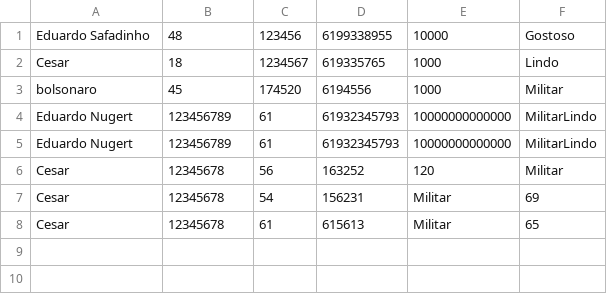
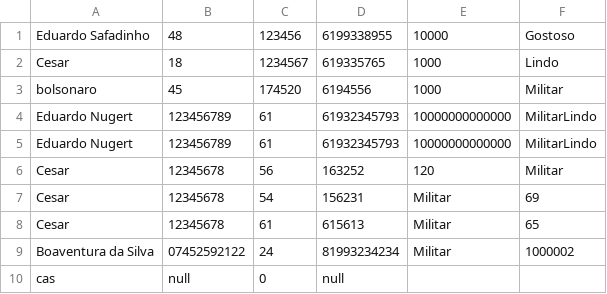
Before and after one commit to CesarL3gal/ep1-2025.2---CesarAugusto, a CSV file: Pacientes.csv, drawn as a sheet; the diff names each change by its address in the sheet, - before the commit and + after, or states it on an @@ line.

```diff
--- a/Pacientes.csv
+++ b/Pacientes.csv
+row 9: Boaventura da Silva | 07452592122 | 24 | 81993234234 | Militar | 1000002
+row 10: cas | null | 0 | null
```
Also changed, not shown: 7 other files.
